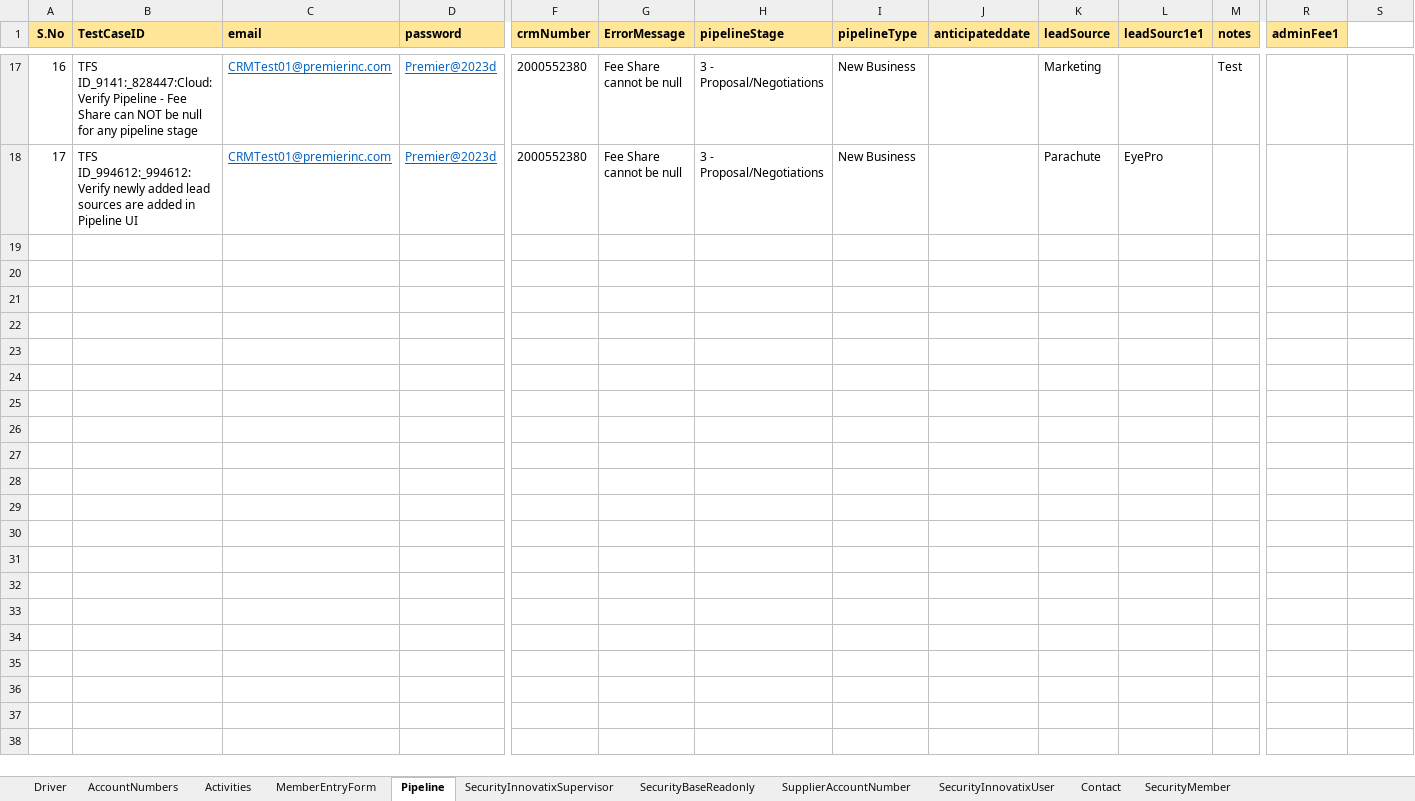
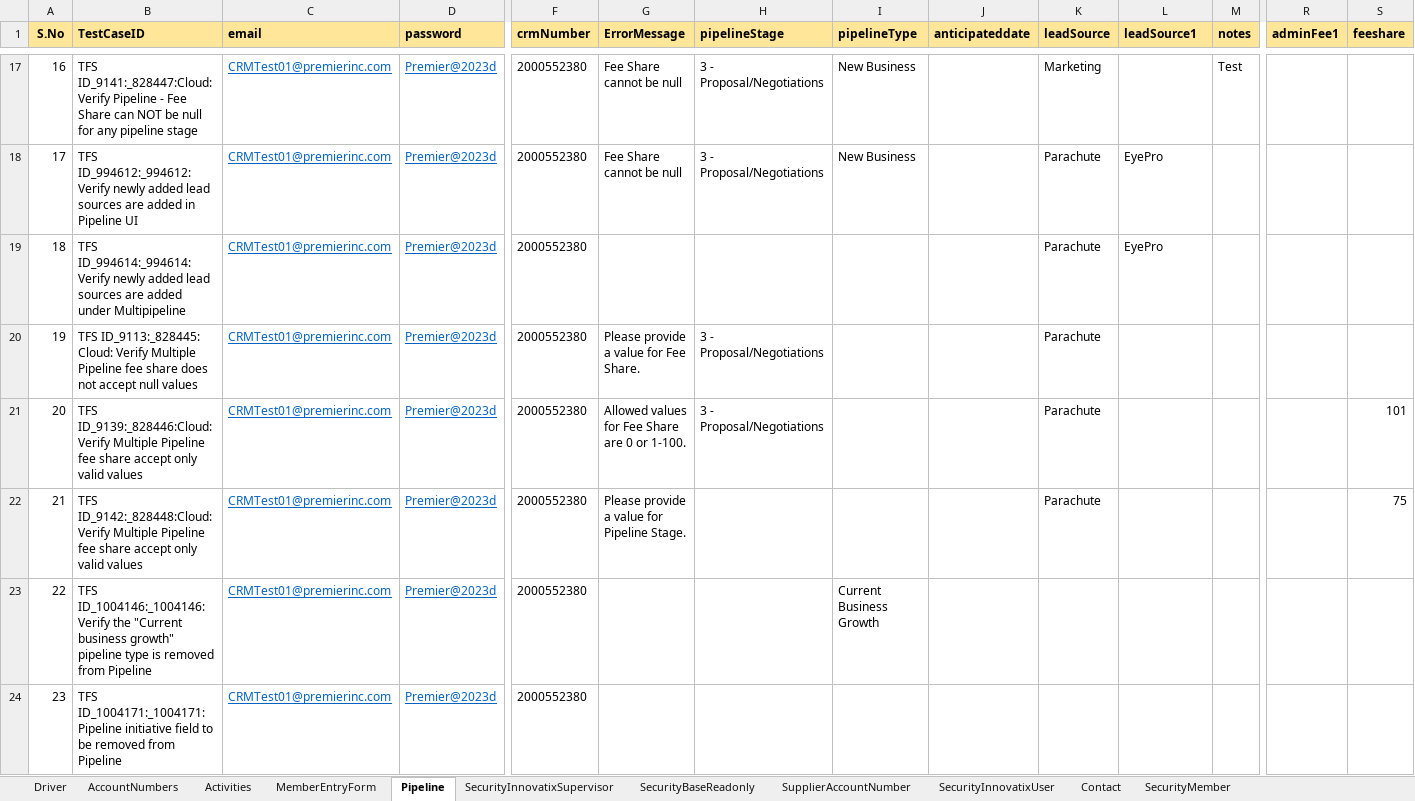
Before and after one commit to FaridhahN/Dynamics_CRM_Cloud_2023_Wave1, an Excel workbook: data/CRMCloud_Testdata.xlsx, sheet Pipeline, drawn as a sheet; only a part is shown, gaps mark what is left out; values as stored, in another font and other column widths than the file's, no borders; rows hold the shown columns only; the diff covers the shown part only; the diff names each change by its address in the sheet, - before the commit and + after, or states it on an @@ line.

Commit message:
Committing the pipeline Test cases

```diff
--- a/data/CRMCloud_Testdata.xlsx (sheet Pipeline)
+++ b/data/CRMCloud_Testdata.xlsx (sheet Pipeline)
-L1: leadSourc1e1
+L1: leadSource1
-S1: (empty)
+S1: feeshare
-S1 fill: none
+S1 fill: #FFE699
+row 19: 18 | TFS ID_994614:_994614:Verify newly added lead sources are added under Multipipeline | CRMTest01@premierinc.com | Premier@2023d | 2000552380 |  |  |  |  | Parachute | EyePro
+row 20: 19 | TFS ID_9113:_828445: Cloud: Verify Multiple Pipeline fee share does not accept null values | CRMTest01@premierinc.com | Premier@2023d | 2000552380 | Please provide a value for Fee Share. | 3 - Proposal/Negotiations |  |  | Parachute
+row 21: 20 | TFS ID_9139:_828446:Cloud: Verify Multiple Pipeline fee share accept only valid values | CRMTest01@premierinc.com | Premier@2023d | 2000552380 | Allowed values for Fee Share are 0 or 1-100. | 3 - Proposal/Negotiations |  |  | Parachute |  |  |  | 101
+row 22: 21 | TFS ID_9142:_828448:Cloud: Verify Multiple Pipeline fee share accept only valid values | CRMTest01@premierinc.com | Premier@2023d | 2000552380 | Please provide a value for Pipeline Stage. |  |  |  | Parachute |  |  |  | 75
+row 23: 22 | TFS ID_1004146:_1004146:Verify the "Current business growth" pipeline type is removed from Pipeline | CRMTest01@premierinc.com | Premier@2023d | 2000552380 |  |  | Current Business Growth
+row 24: 23 | TFS ID_1004171:_1004171:Pipeline initiative field to be removed from Pipeline | CRMTest01@premierinc.com | Premier@2023d | 2000552380
```
Also changed, not shown: 5 added rows elsewhere in this sheet, sheet Driver, sheet LimitedMember, other sheet tabs, hidden cells, 16 other files.
